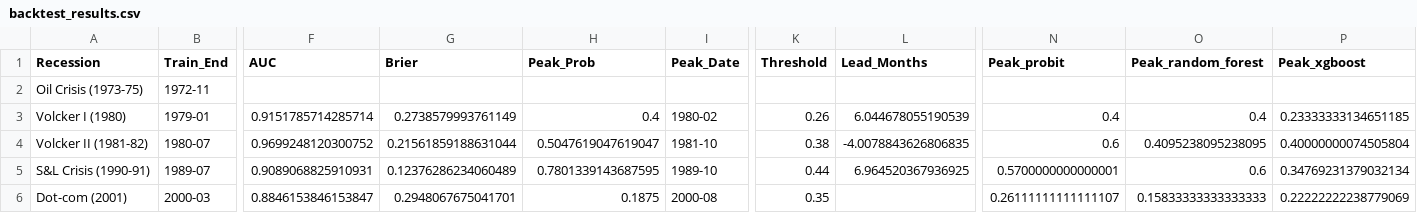
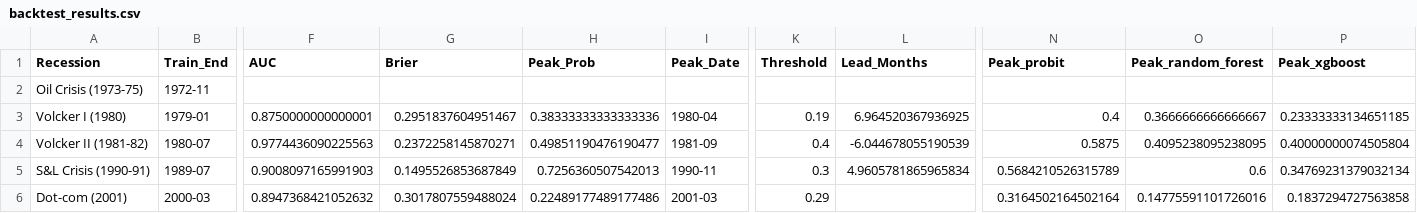
Before and after one commit to ajg5226/Econ-Dashboard, a CSV file: data/models/backtest_results.csv, drawn as a sheet; only a part is shown, gaps mark what is left out; the diff covers the shown part only; the diff names each change by its address in the sheet, - before the commit and + after, or states it on an @@ line.

```diff
--- a/data/models/backtest_results.csv
+++ b/data/models/backtest_results.csv
-F3 (AUC): 0.9151785714285714
+F3 (AUC): 0.8750000000000001
-G3 (Brier): 0.2738579993761149
+G3 (Brier): 0.2951837604951467
-H3 (Peak_Prob): 0.4
+H3 (Peak_Prob): 0.38333333333333336
-I3 (Peak_Date): 1980-02
+I3 (Peak_Date): 1980-04
-K3 (Threshold): 0.26
+K3 (Threshold): 0.19
-L3 (Lead_Months): 6.044678055190539
+L3 (Lead_Months): 6.964520367936925
-O3 (Peak_random_forest): 0.4
+O3 (Peak_random_forest): 0.3666666666666667
-F4 (AUC): 0.9699248120300752
+F4 (AUC): 0.9774436090225563
-G4 (Brier): 0.21561859188631044
+G4 (Brier): 0.2372258145870271
-H4 (Peak_Prob): 0.5047619047619047
+H4 (Peak_Prob): 0.49851190476190477
-I4 (Peak_Date): 1981-10
+I4 (Peak_Date): 1981-09
-K4 (Threshold): 0.38
+K4 (Threshold): 0.4
-L4 (Lead_Months): -4.0078843626806835
+L4 (Lead_Months): -6.044678055190539
-N4 (Peak_probit): 0.6
+N4 (Peak_probit): 0.5875
-F5 (AUC): 0.9089068825910931
+F5 (AUC): 0.9008097165991903
-G5 (Brier): 0.12376286234060489
+G5 (Brier): 0.1495526853687849
-H5 (Peak_Prob): 0.7801339143687595
+H5 (Peak_Prob): 0.7256360507542013
-I5 (Peak_Date): 1989-10
+I5 (Peak_Date): 1990-11
-K5 (Threshold): 0.44
+K5 (Threshold): 0.3
-L5 (Lead_Months): 6.964520367936925
+L5 (Lead_Months): 4.9605781865965834
-N5 (Peak_probit): 0.5700000000000001
+N5 (Peak_probit): 0.5684210526315789
-F6 (AUC): 0.8846153846153847
+F6 (AUC): 0.8947368421052632
-G6 (Brier): 0.2948067675041701
+G6 (Brier): 0.3017807559488024
-H6 (Peak_Prob): 0.1875
+H6 (Peak_Prob): 0.22489177489177486
-I6 (Peak_Date): 2000-08
+I6 (Peak_Date): 2001-03
-K6 (Threshold): 0.35
+K6 (Threshold): 0.29
-N6 (Peak_probit): 0.26111111111111107
+N6 (Peak_probit): 0.3164502164502164
-O6 (Peak_random_forest): 0.15833333333333333
+O6 (Peak_random_forest): 0.14775591101726016
-P6 (Peak_xgboost): 0.22222222238779069
+P6 (Peak_xgboost): 0.1837294727563858
```
Also changed, not shown: 15 edited cells elsewhere in this file, data/glr_components.csv, data/models/metrics.csv, 42 other files.
